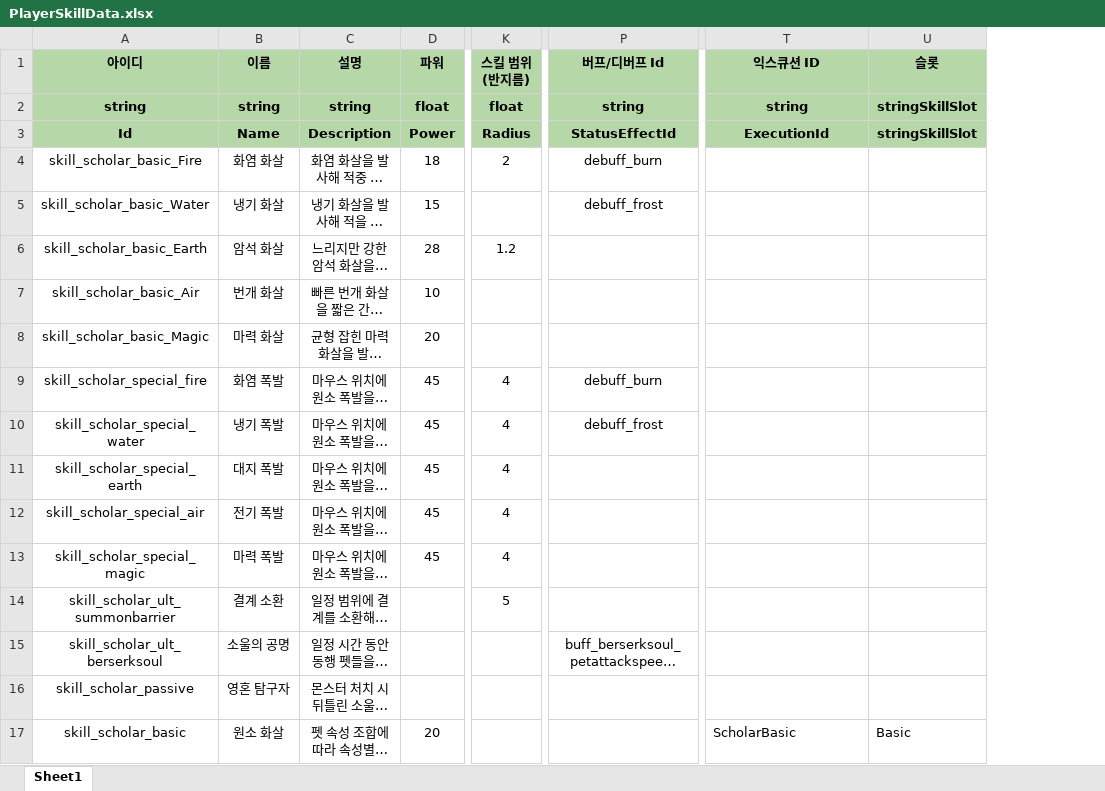
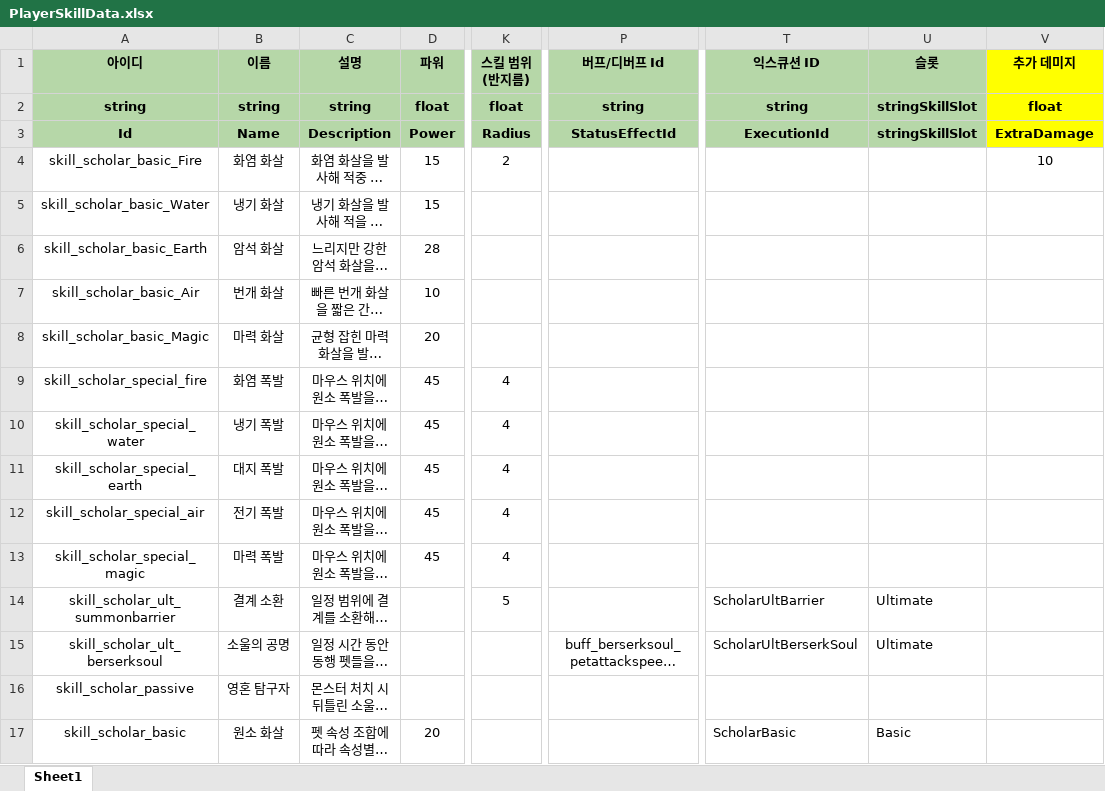
Before and after one commit to 6th-July-Team/WanderSoul, an Excel workbook: JsonConverter/ExcelFiles/PlayerSkillData.xlsx, sheet Sheet1, drawn as a sheet; only a part is shown, gaps mark what is left out; long unchanged cells end in …; values as stored, in another font and other column widths than the file's, no borders; charts and pictures not drawn; the diff names each change by its address in the sheet, - before the commit and + after, or states it on an @@ line.

```diff
--- a/JsonConverter/ExcelFiles/PlayerSkillData.xlsx (sheet Sheet1)
+++ b/JsonConverter/ExcelFiles/PlayerSkillData.xlsx (sheet Sheet1)
+column V (추가 데미지), rows 2-4: float | ExtraDamage | 10
-D4 (파워): 18
+D4 (파워): 15
-P4 (버프/디버프 Id): debuff_burn
+P4 (버프/디버프 Id): (empty)
-P5 (버프/디버프 Id): debuff_frost
+P5 (버프/디버프 Id): (empty)
-K6 (스킬 범위(반지름)): 1.2
+K6 (스킬 범위(반지름)): (empty)
-P9 (버프/디버프 Id): debuff_burn
+P9 (버프/디버프 Id): (empty)
-P10 (버프/디버프 Id): debuff_frost
+P10 (버프/디버프 Id): (empty)
-T14 (익스큐션 ID): (empty)
+T14 (익스큐션 ID): ScholarUltBarrier
-U14:U15 (슬롯): (empty)
+U14:U15 (슬롯): Ultimate
-T15 (익스큐션 ID): (empty)
+T15 (익스큐션 ID): ScholarUltBerserkSoul
```
Also changed, not shown: JsonConverter/ExcelFiles/PlayerStatData.xlsx, JsonConverter/ExcelFiles/StatusEffectData.xlsx, 13 other files.
